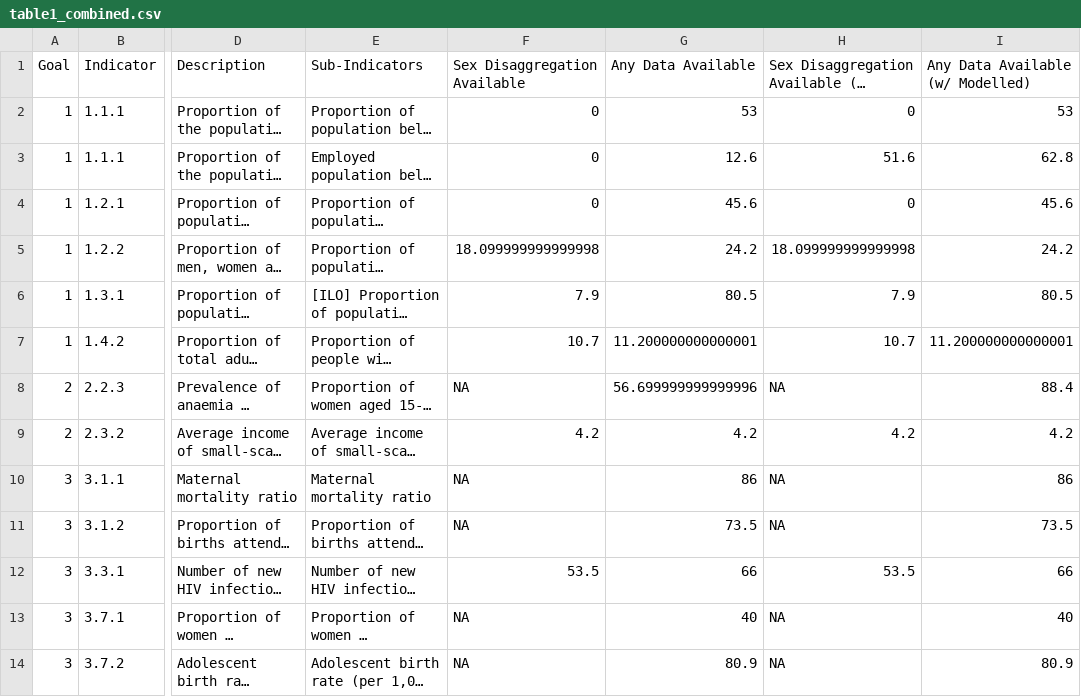
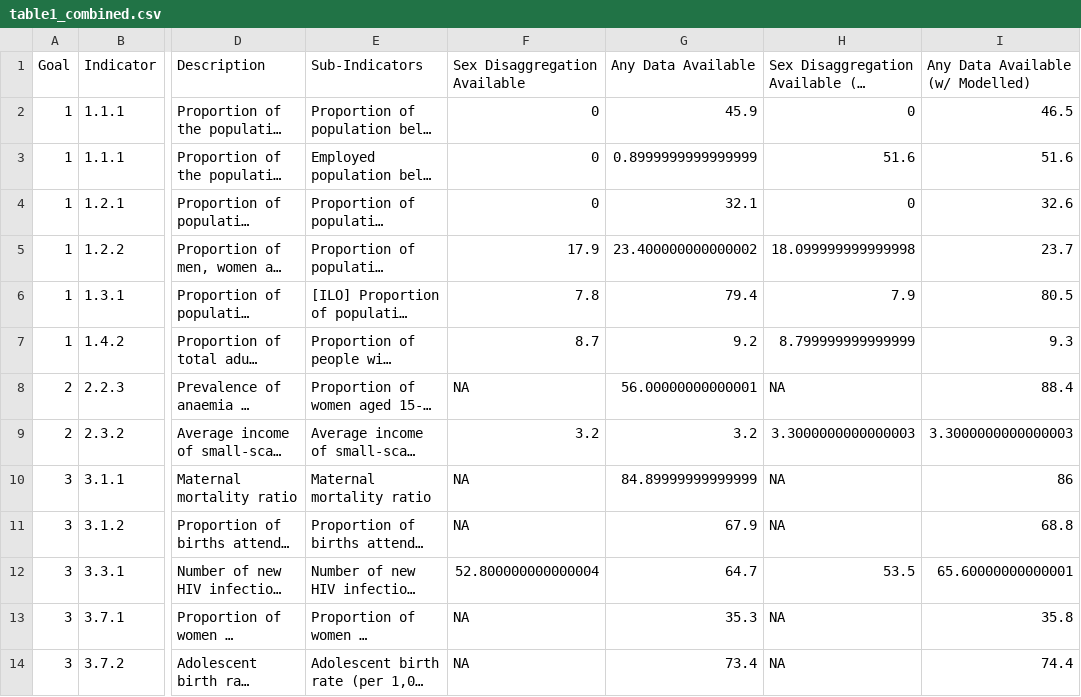
Before and after one commit to stacybri/Gender-SPI, a CSV file: 03_output_data/table1_combined.csv, drawn as a sheet; only a part is shown, gaps mark what is left out; long unchanged cells end in …; the diff covers the shown part only; the diff names each change by its address in the sheet, - before the commit and + after, or states it on an @@ line.

```diff
--- a/03_output_data/table1_combined.csv
+++ b/03_output_data/table1_combined.csv
-G2 (Any Data Available): 53
+G2 (Any Data Available): 45.9
-I2 (Any Data Available (w/ Modelled)): 53
+I2 (Any Data Available (w/ Modelled)): 46.5
-G3 (Any Data Available): 12.6
+G3 (Any Data Available): 0.8999999999999999
-I3 (Any Data Available (w/ Modelled)): 62.8
+I3 (Any Data Available (w/ Modelled)): 51.6
-G4 (Any Data Available): 45.6
+G4 (Any Data Available): 32.1
-I4 (Any Data Available (w/ Modelled)): 45.6
+I4 (Any Data Available (w/ Modelled)): 32.6
-F5 (Sex Disaggregation Available): 18.099999999999998
+F5 (Sex Disaggregation Available): 17.9
-G5 (Any Data Available): 24.2
+G5 (Any Data Available): 23.400000000000002
-I5 (Any Data Available (w/ Modelled)): 24.2
+I5 (Any Data Available (w/ Modelled)): 23.7
-F6 (Sex Disaggregation Available): 7.9
+F6 (Sex Disaggregation Available): 7.8
-G6 (Any Data Available): 80.5
+G6 (Any Data Available): 79.4
-F7 (Sex Disaggregation Available): 10.7
+F7 (Sex Disaggregation Available): 8.7
-G7 (Any Data Available): 11.200000000000001
+G7 (Any Data Available): 9.2
-H7: 10.7
+H7: 8.799999999999999
-I7 (Any Data Available (w/ Modelled)): 11.200000000000001
+I7 (Any Data Available (w/ Modelled)): 9.3
-G8 (Any Data Available): 56.699999999999996
+G8 (Any Data Available): 56.00000000000001
-F9 (Sex Disaggregation Available): 4.2
+F9 (Sex Disaggregation Available): 3.2
-G9 (Any Data Available): 4.2
+G9 (Any Data Available): 3.2
-H9: 4.2
+H9: 3.3000000000000003
-I9 (Any Data Available (w/ Modelled)): 4.2
+I9 (Any Data Available (w/ Modelled)): 3.3000000000000003
-G10 (Any Data Available): 86
+G10 (Any Data Available): 84.89999999999999
-G11 (Any Data Available): 73.5
+G11 (Any Data Available): 67.9
-I11 (Any Data Available (w/ Modelled)): 73.5
+I11 (Any Data Available (w/ Modelled)): 68.8
-F12 (Sex Disaggregation Available): 53.5
+F12 (Sex Disaggregation Available): 52.800000000000004
-G12 (Any Data Available): 66
+G12 (Any Data Available): 64.7
-I12 (Any Data Available (w/ Modelled)): 66
+I12 (Any Data Available (w/ Modelled)): 65.60000000000001
-G13 (Any Data Available): 40
+G13 (Any Data Available): 35.3
-I13 (Any Data Available (w/ Modelled)): 40
+I13 (Any Data Available (w/ Modelled)): 35.8
-G14 (Any Data Available): 80.9
+G14 (Any Data Available): 73.4
-I14 (Any Data Available (w/ Modelled)): 80.9
+I14 (Any Data Available (w/ Modelled)): 74.4
```
Also changed, not shown: 86 edited cells elsewhere in this file, 18 other files.
